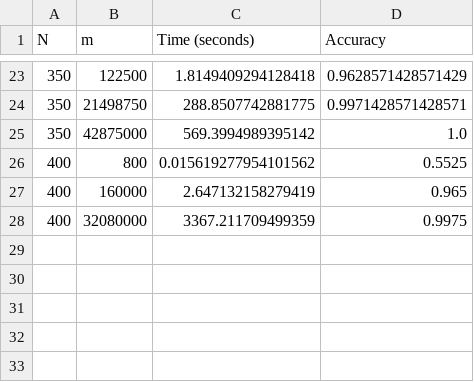
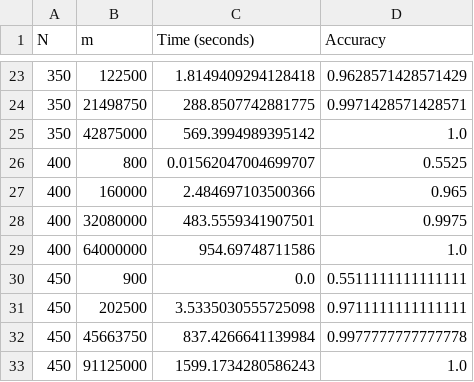
Before and after one commit to I-Johnson/3D_Matching, a CSV file: data_greedy.csv, drawn as a sheet; only a part is shown, gaps mark what is left out.

Commit message:
Finished greedy testing

```diff
--- a/data_greedy.csv
+++ b/data_greedy.csv
@@ -25,4 +25,9 @@ N,m,Time (seconds),Accuracy
 350,42875000,569.3994989395142,1.0
-400,800,0.015619277954101562,0.5525
-400,160000,2.647132158279419,0.965
-400,32080000,3367.211709499359,0.9975
+400,800,0.01562047004699707,0.5525
+400,160000,2.484697103500366,0.965
+400,32080000,483.5559341907501,0.9975
+400,64000000,954.69748711586,1.0
+450,900,0.0,0.5511111111111111
+450,202500,3.5335030555725098,0.9711111111111111
+450,45663750,837.4266641139984,0.9977777777777778
+450,91125000,1599.1734280586243,1.0
```
Also changed, not shown: 1 other file.
